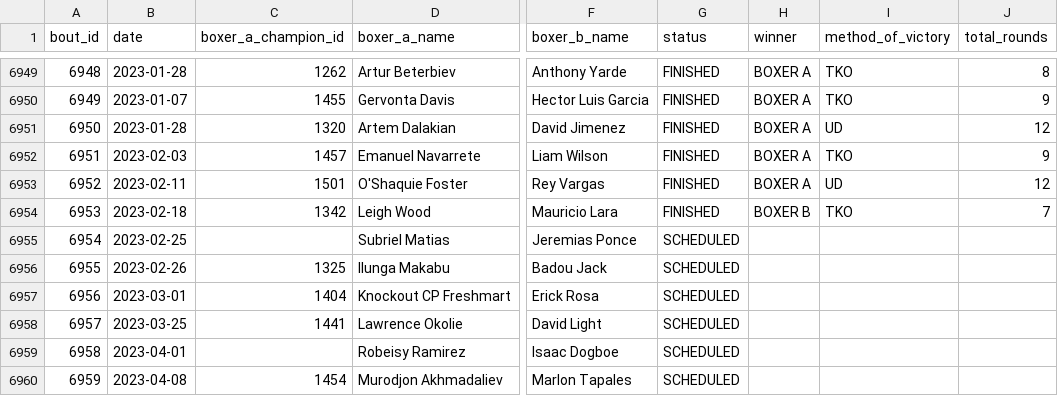
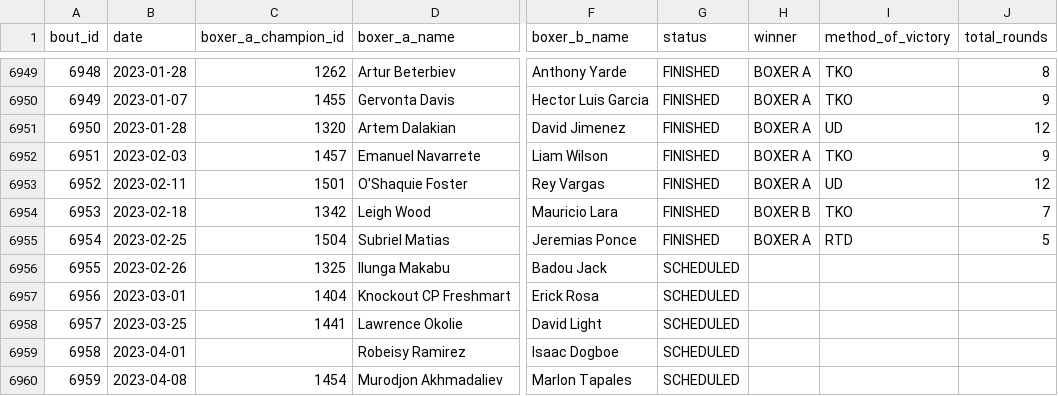
Before and after one commit to edhwright/open-boxing, a CSV file: src/db/data/bouts.csv, drawn as a sheet; only a part is shown, gaps mark what is left out; the diff names each change by its address in the sheet, - before the commit and + after, or states it on an @@ line.

```diff
--- a/src/db/data/bouts.csv
+++ b/src/db/data/bouts.csv
-C6955 (boxer_a_champion_id): (empty)
+C6955 (boxer_a_champion_id): 1504
-G6955 (status): SCHEDULED
+G6955 (status): FINISHED
-H6955 (winner): (empty)
+H6955 (winner): BOXER A
-I6955 (method_of_victory): (empty)
+I6955 (method_of_victory): RTD
-J6955 (total_rounds): (empty)
+J6955 (total_rounds): 5
```
Also changed, not shown: src/db/data/champions.csv.
